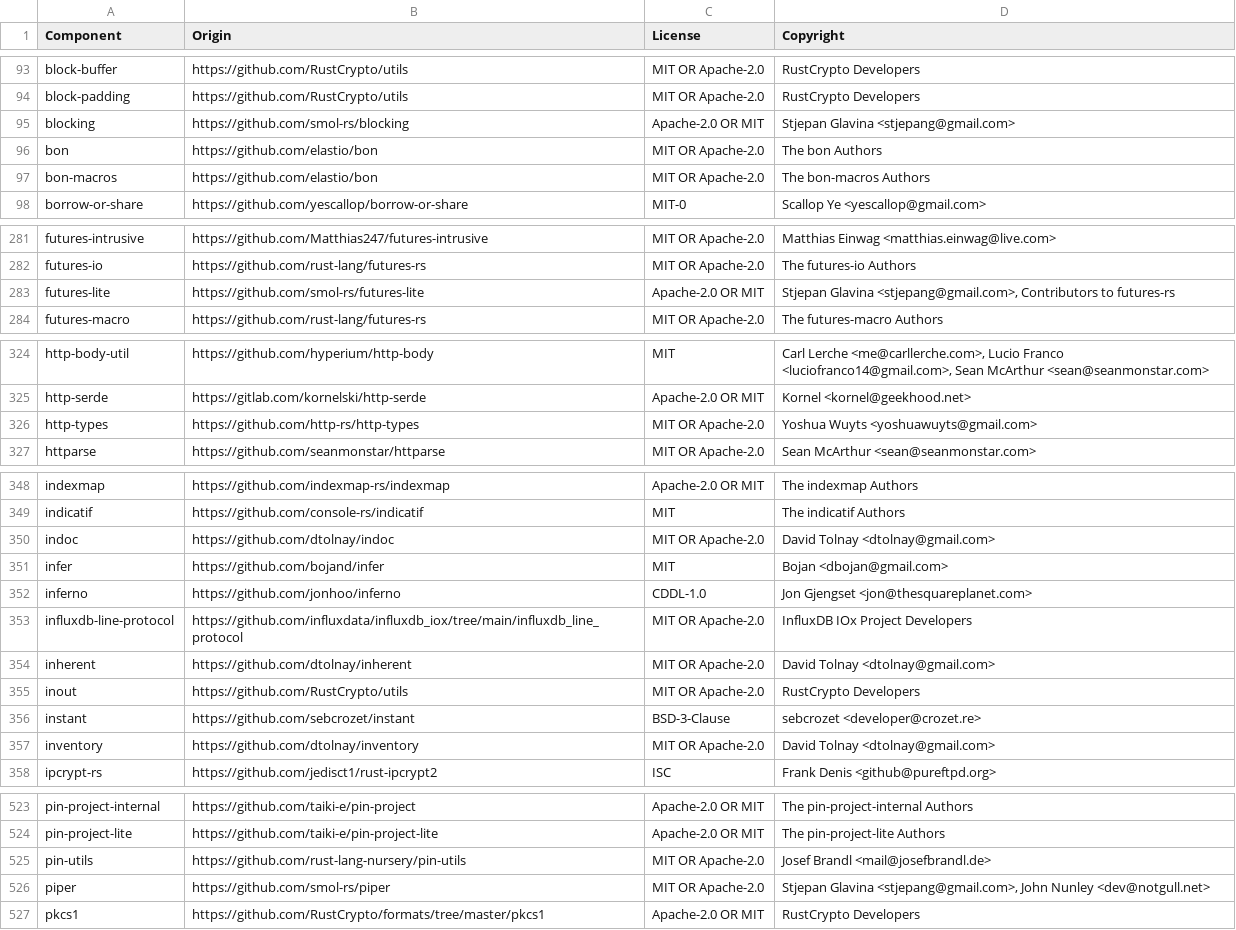
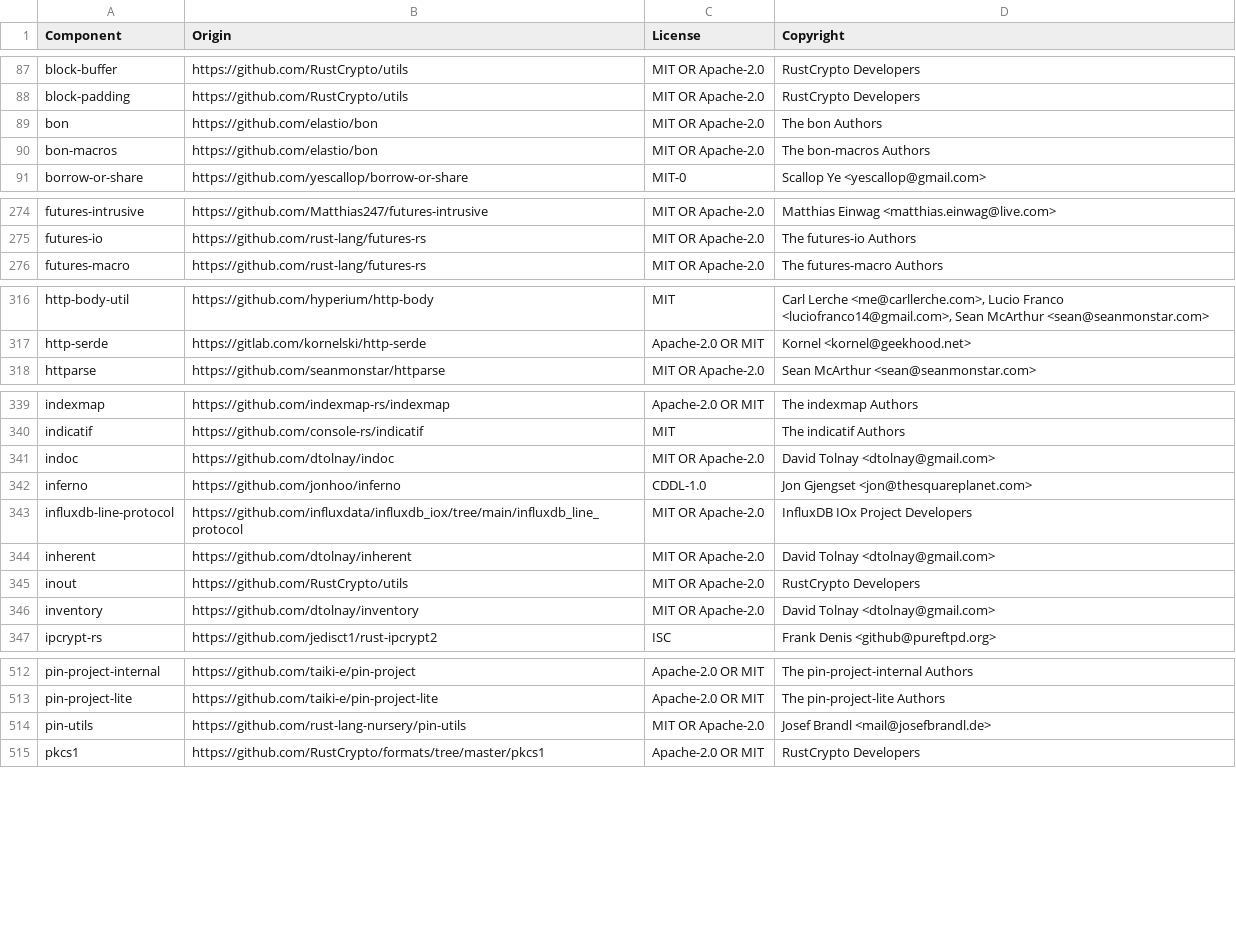
Before and after one commit to quickwit-oss/quickwit, a CSV file: LICENSE-3rdparty.csv, drawn as a sheet; only a part is shown, gaps mark what is left out; the diff covers the shown part only.

```diff
--- a/LICENSE-3rdparty.csv
+++ b/LICENSE-3rdparty.csv
@@ -94,3 +88,2 @@ block-buffer,https://github.com/RustCrypto/utils,MIT OR Apache-2.0,RustCrypto De
 block-padding,https://github.com/RustCrypto/utils,MIT OR Apache-2.0,RustCrypto Developers
-blocking,https://github.com/smol-rs/blocking,Apache-2.0 OR MIT,Stjepan Glavina <stjepang@gmail.com>
 bon,https://github.com/elastio/bon,MIT OR Apache-2.0,The bon Authors
@@ -282,3 +275,2 @@ futures-intrusive,https://github.com/Matthias247/futures-intrusive,MIT OR Apache
 futures-io,https://github.com/rust-lang/futures-rs,MIT OR Apache-2.0,The futures-io Authors
-futures-lite,https://github.com/smol-rs/futures-lite,Apache-2.0 OR MIT,"Stjepan Glavina <stjepang@gmail.com>, Contributors to futures-rs"
 futures-macro,https://github.com/rust-lang/futures-rs,MIT OR Apache-2.0,The futures-macro Authors
@@ -325,3 +317,2 @@ http-body-util,https://github.com/hyperium/http-body,MIT,"Carl Lerche <me@carlle
 http-serde,https://gitlab.com/kornelski/http-serde,Apache-2.0 OR MIT,Kornel <kornel@geekhood.net>
-http-types,https://github.com/http-rs/http-types,MIT OR Apache-2.0,Yoshua Wuyts <yoshuawuyts@gmail.com>
 httparse,https://github.com/seanmonstar/httparse,MIT OR Apache-2.0,Sean McArthur <sean@seanmonstar.com>
@@ -350,3 +341,2 @@ indicatif,https://github.com/console-rs/indicatif,MIT,The indicatif Authors
 indoc,https://github.com/dtolnay/indoc,MIT OR Apache-2.0,David Tolnay <dtolnay@gmail.com>
-infer,https://github.com/bojand/infer,MIT,Bojan <dbojan@gmail.com>
 inferno,https://github.com/jonhoo/inferno,CDDL-1.0,Jon Gjengset <jon@thesquareplanet.com>
@@ -355,3 +345,2 @@ inherent,https://github.com/dtolnay/inherent,MIT OR Apache-2.0,David Tolnay <dto
 inout,https://github.com/RustCrypto/utils,MIT OR Apache-2.0,RustCrypto Developers
-instant,https://github.com/sebcrozet/instant,BSD-3-Clause,sebcrozet <developer@crozet.re>
 inventory,https://github.com/dtolnay/inventory,MIT OR Apache-2.0,David Tolnay <dtolnay@gmail.com>
@@ -525,3 +514,2 @@ pin-project-lite,https://github.com/taiki-e/pin-project-lite,Apache-2.0 OR MIT,T
 pin-utils,https://github.com/rust-lang-nursery/pin-utils,MIT OR Apache-2.0,Josef Brandl <mail@josefbrandl.de>
-piper,https://github.com/smol-rs/piper,MIT OR Apache-2.0,"Stjepan Glavina <stjepang@gmail.com>, John Nunley <dev@notgull.net>"
 pkcs1,https://github.com/RustCrypto/formats/tree/master/pkcs1,Apache-2.0 OR MIT,RustCrypto Developers
```
Also changed, not shown: 5 added rows, 10 removed rows and 4 edited cells elsewhere in this file, 11 other files.
